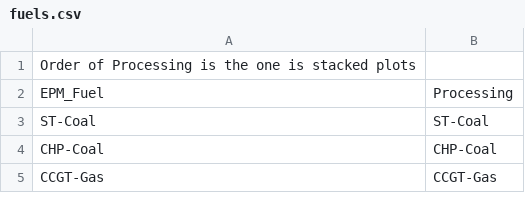
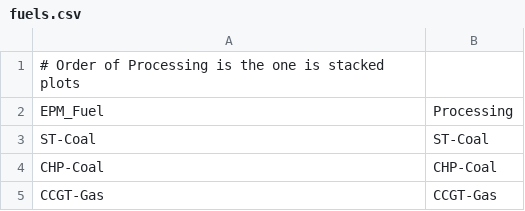
Before and after one commit to ESMAP-World-Bank-Group/EPM, a CSV file: epm/postprocessing/static/fuels.csv, drawn as a sheet; only a part is shown.

Commit message:
Improve data inception report

```diff
--- a/epm/postprocessing/static/fuels.csv
+++ b/epm/postprocessing/static/fuels.csv
@@ -1,2 +1,2 @@
-Order of Processing is the one is stacked plots,
+# Order of Processing is the one is stacked plots,
 EPM_Fuel,Processing
```
Also changed, not shown: 2 other files.
